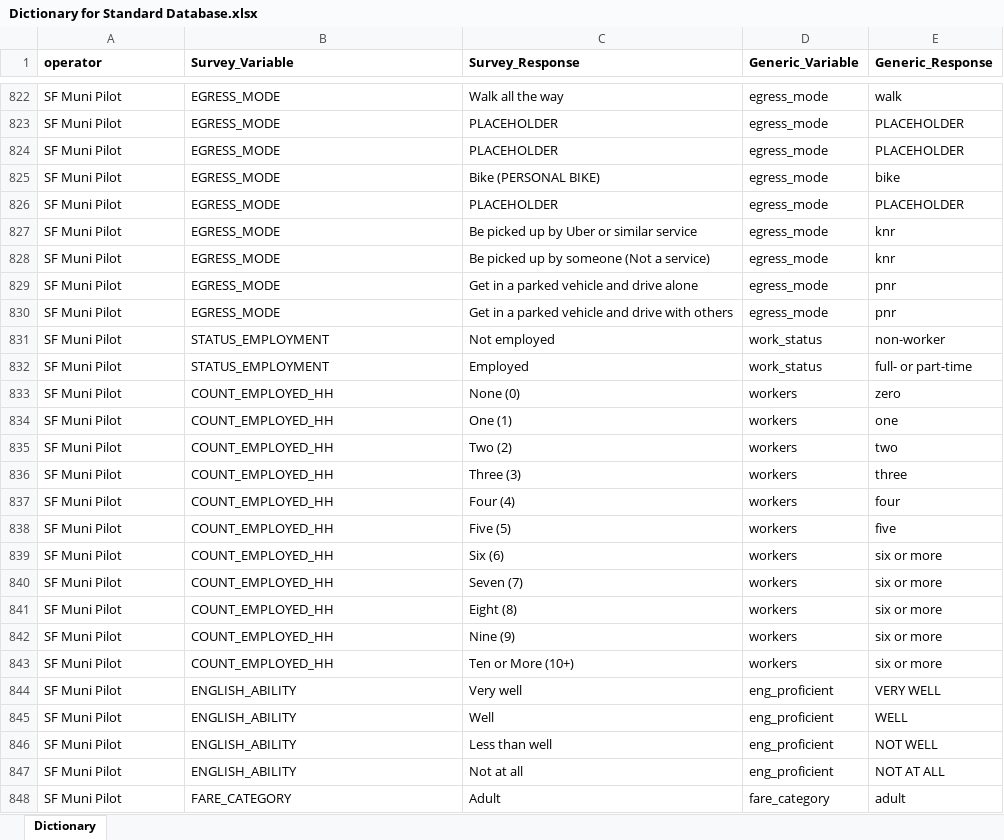
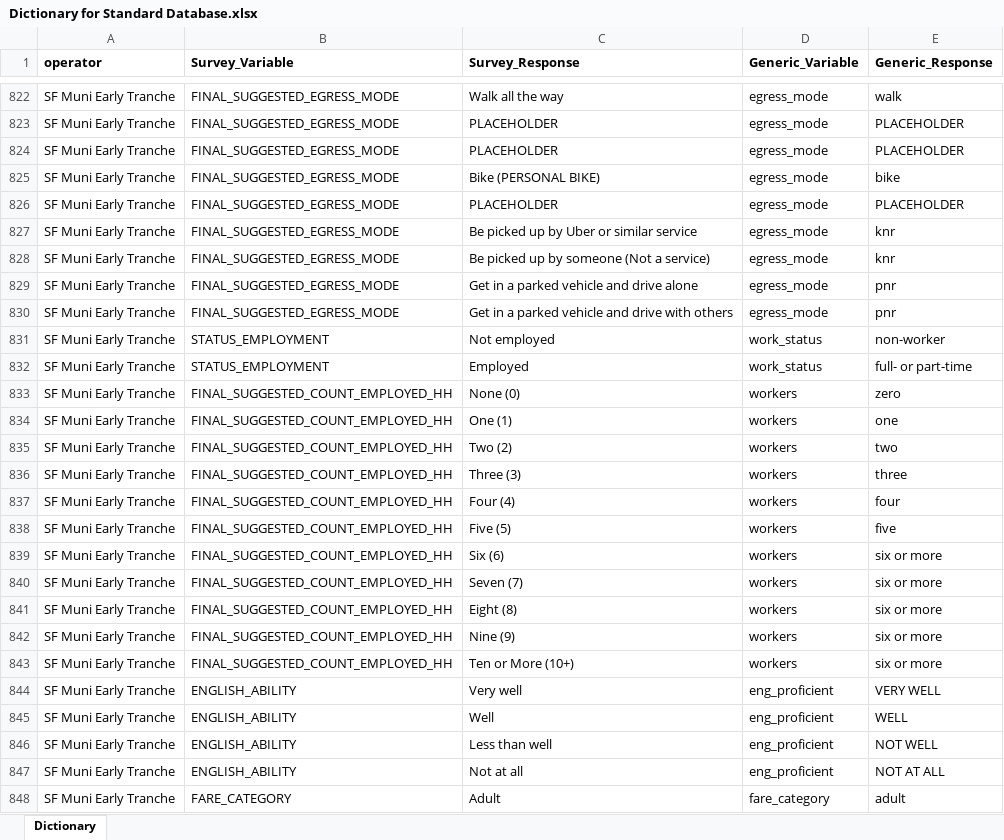
Before and after one commit to BayAreaMetro/transit-passenger-surveys, an Excel workbook: make-uniform/production/Dictionary for Standard Database.xlsx, sheet Dictionary, drawn as a sheet; only a part is shown, gaps mark what is left out; values as stored, in another font and other column widths than the file's, no borders; the diff covers the shown part only; the diff names each change by its address in the sheet, - before the commit and + after, or states it on an @@ line.

Commit message:
started on tranche 1 update

```diff
--- a/make-uniform/production/Dictionary for Standard Database.xlsx (sheet Dictionary)
+++ b/make-uniform/production/Dictionary for Standard Database.xlsx (sheet Dictionary)
-A822:A848 (operator): SF Muni Pilot
+A822:A848 (operator): SF Muni Early Tranche
-B822:B830 (Survey_Variable): EGRESS_MODE
+B822:B830 (Survey_Variable): FINAL_SUGGESTED_EGRESS_MODE
-B833:B843 (Survey_Variable): COUNT_EMPLOYED_HH
+B833:B843 (Survey_Variable): FINAL_SUGGESTED_COUNT_EMPLOYED_HH
```
Also changed, not shown: 273 edited cells and cell formats elsewhere in this sheet.
